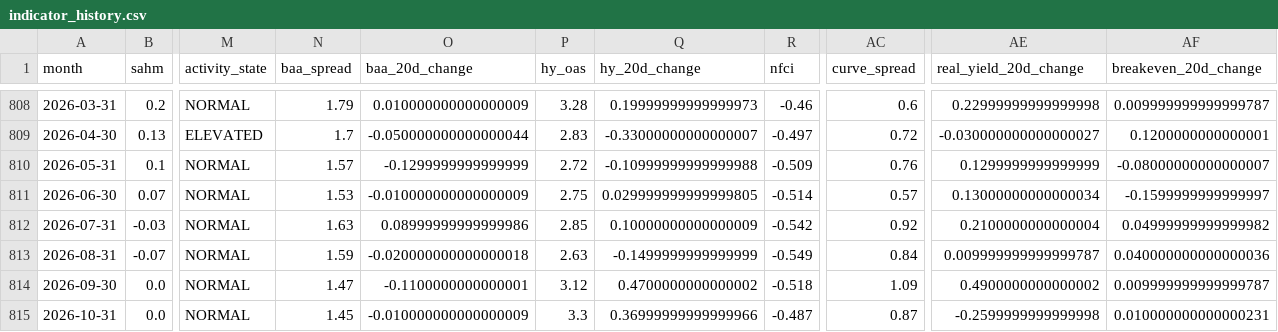
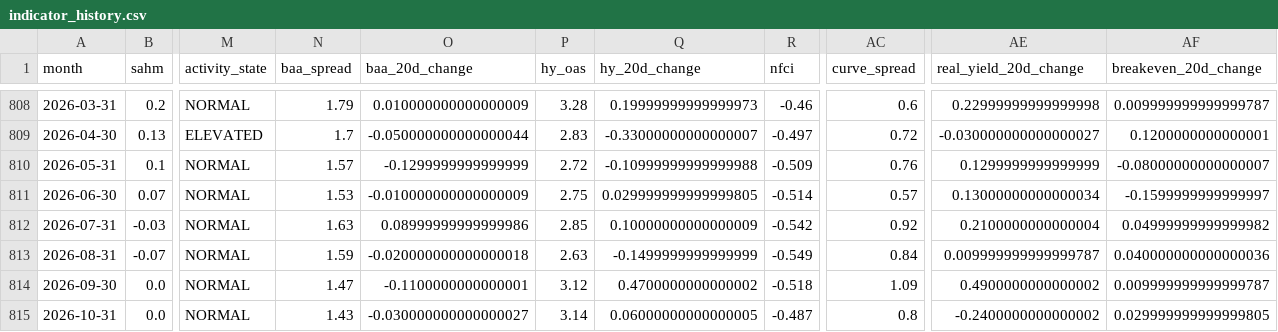
Before and after one commit to mattmattheisen/deterministic-recession-monitor, a CSV file: outputs/indicator_history.csv, drawn as a sheet; only a part is shown, gaps mark what is left out; the diff names each change by its address in the sheet, - before the commit and + after, or states it on an @@ line.

```diff
--- a/outputs/indicator_history.csv
+++ b/outputs/indicator_history.csv
-N815 (baa_spread): 1.45
+N815 (baa_spread): 1.43
-O815 (baa_20d_change): -0.010000000000000009
+O815 (baa_20d_change): -0.030000000000000027
-P815 (hy_oas): 3.3
+P815 (hy_oas): 3.14
-Q815 (hy_20d_change): 0.36999999999999966
+Q815 (hy_20d_change): 0.06000000000000005
-AC815 (curve_spread): 0.87
+AC815 (curve_spread): 0.8
-AE815 (real_yield_20d_change): -0.2599999999999998
+AE815 (real_yield_20d_change): -0.2400000000000002
-AF815 (breakeven_20d_change): 0.010000000000000231
+AF815 (breakeven_20d_change): 0.029999999999999805
```
Also changed, not shown: 28 other files.
